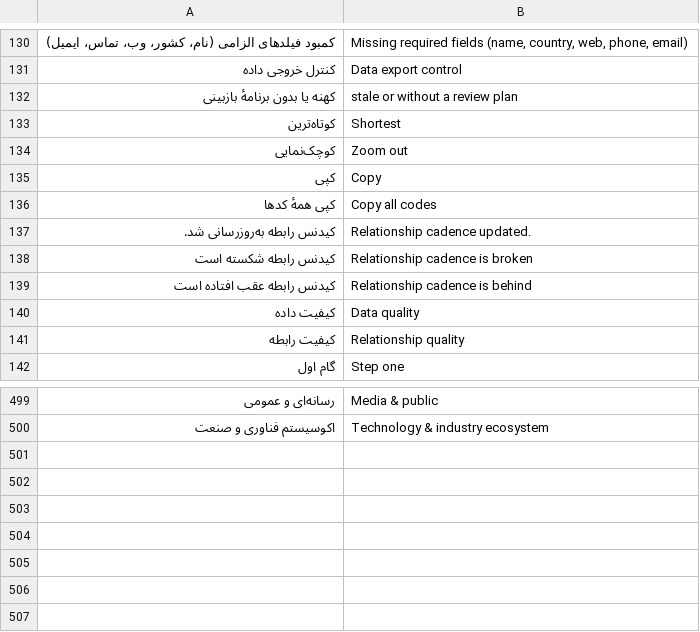
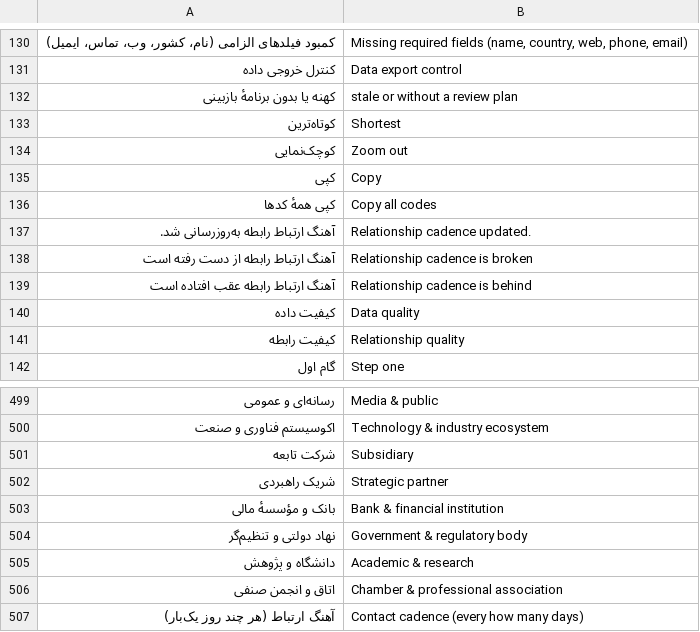
Before and after one commit to soheilsss7/Srip, a TSV file: apps/web-ux/scripts/.i18n-dict-src/Part9.tsv, drawn as a sheet; only a part is shown, gaps mark what is left out.

Commit message:
دسته‌بندی سازمان‌ها بر اساس نقش ارتباطی + واژهٔ «آهنگ ارتباط» — taxonomy بازپژوهی‌شدهٔ ۱۴ نوعی جایگزین فهرست قدیمی: هلدینگ/شرکت تابعه/مشتری/تأمین‌کننده/شریک راهبردی/رقیب/سرمایه‌گذار/بانک و مؤسسهٔ مالی/نهاد دولتی و تنظیم‌گر/دانشگاه و پژوهش/رسانه/اتاق و انجمن صنفی/اکوسیستم فناوری و صنعت/سایر (رنگ‌های معنادار: رقیب danger، دانشگاه و پژوهش success، رسانه purple، اتاق/اکوسیستم info) در فیلتر صفحهٔ سازمان‌ها و فرم ایجاد سریع؛ seed موک بازنگری شد — ۳۹ سازمان با نوع واقعی: دانشگاه‌ها و NLPIC → دانشگاه و پژوهش (نه دولتی/شریک)، اتاق‌ها و انجمن‌های صنفی → اتاق و انجمن صنفی (نه شریک)، پارک‌ها/شتاب‌دهنده‌ها/غول‌های فناوری/اپراتور → اکوسیستم فناوری و صنعت، صندوق نوآوری → سرمایه‌گذار، PARTNER فقط پترو صنعت (شریک راهبردی واقعی)؛ enum OrganizationType در schema پریسما هم‌راستا شد (+COMPETITOR/MEDIA/ACADEMIC/ASSOCIATION/ECOSYSTEM)؛ واژهٔ نامفهوم «کیدنس» در کل رابط حذف و «آهنگ ارتباط» جایگزین شد (روابط، جزئیات رابطه، جلسات، گزارش‌ها، هشدار بازار)؛ دیکشنری EN +۳ (۸۲۰) شامل کلید GLOSS جدید سازمان‌ها؛ نسخهٔ 2026.09.24.01؛ باتری‌ها: api 279/279، tenant 47/47، i18n 17/17، push 9/9، integration 14/14، directory 25/25، agent 24/24، graph 40/40، real-data-ui ۴۶/۴۶ (+۶ چک جدید نوع نقش‌محور و آهنگ ارتباط)، locale-toggle 6/6، intel/market/publics/strategy ALL GREEN، دکمه‌ها 816 کلیک/56 صفحه/0 خطا، موبایل 12 صفحه/0 مشکل
Co-authored-by: arena-agent <297053741+arena-agent@users.noreply.github.com>

```diff
--- a/apps/web-ux/scripts/.i18n-dict-src/Part9.tsv
+++ b/apps/web-ux/scripts/.i18n-dict-src/Part9.tsv
@@ -136,5 +136,5 @@
 کپی همهٔ کدها	Copy all codes
-کیدنس رابطه به‌روزرسانی شد.	Relationship cadence updated.
-کیدنس رابطه شکسته است	Relationship cadence is broken
-کیدنس رابطه عقب افتاده است	Relationship cadence is behind
+آهنگ ارتباط رابطه به‌روزرسانی شد.	Relationship cadence updated.
+آهنگ ارتباط رابطه از دست رفته است	Relationship cadence is broken
+آهنگ ارتباط رابطه عقب افتاده است	Relationship cadence is behind
 کیفیت داده	Data quality
@@ -500 +500,8 @@
 اکوسیستم فناوری و صنعت	Technology & industry ecosystem
+شرکت تابعه	Subsidiary
+شریک راهبردی	Strategic partner
+بانک و مؤسسهٔ مالی	Bank & financial institution
+نهاد دولتی و تنظیم‌گر	Government & regulatory body
+دانشگاه و پژوهش	Academic & research
+اتاق و انجمن صنفی	Chamber & professional association
+آهنگ ارتباط (هر چند روز یک‌بار)	Contact cadence (every how many days)
```
Also changed, not shown: apps/web-ux/scripts/.i18n-dict-src/Part4.tsv, apps/web-ux/scripts/.i18n-dict-src/Part5.tsv, 19 other files.
